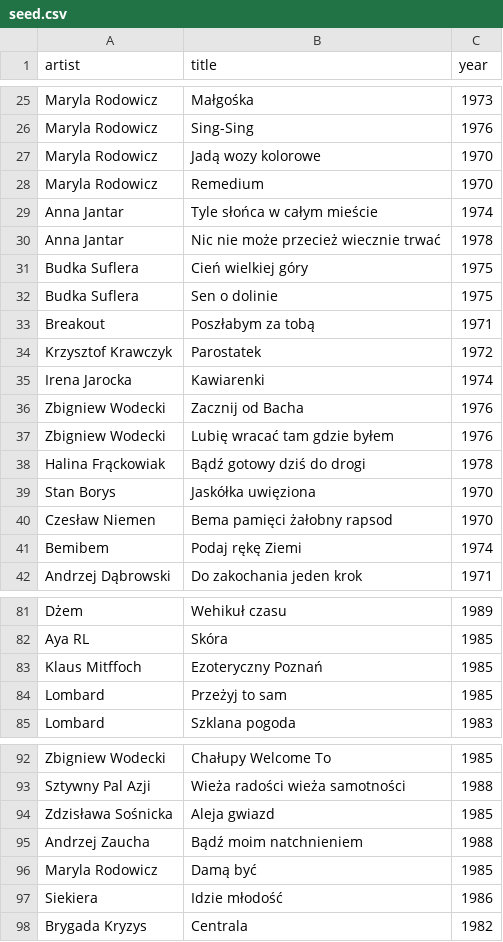
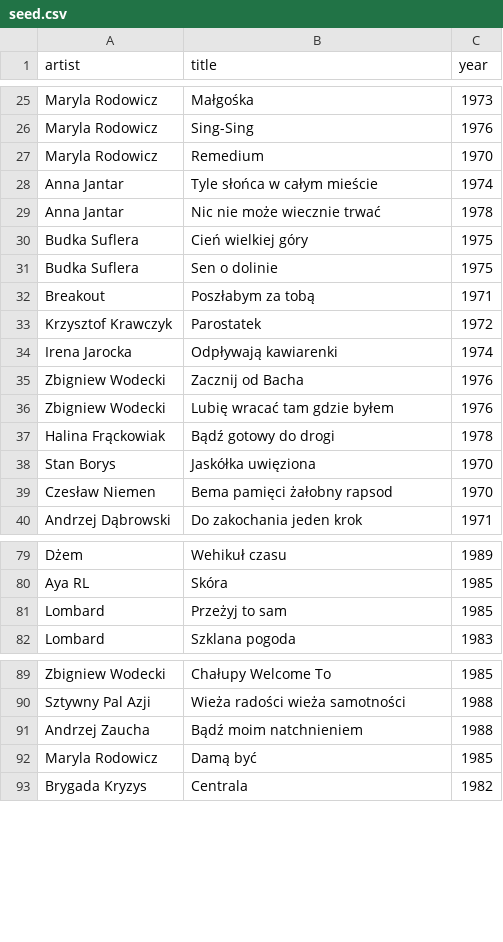
Before and after one commit to michalszpyruk/hitster, a CSV file: seed.csv, drawn as a sheet; only a part is shown, gaps mark what is left out; the diff covers the shown part only.

```diff
--- a/seed.csv
+++ b/seed.csv
@@ -26,6 +26,5 @@ Maryla Rodowicz,Małgośka,1973
 Maryla Rodowicz,Sing-Sing,1976
-Maryla Rodowicz,Jadą wozy kolorowe,1970
 Maryla Rodowicz,Remedium,1970
 Anna Jantar,Tyle słońca w całym mieście,1974
-Anna Jantar,Nic nie może przecież wiecznie trwać,1978
+Anna Jantar,Nic nie może wiecznie trwać,1978
 Budka Suflera,Cień wielkiej góry,1975
@@ -34,9 +33,8 @@ Breakout,Poszłabym za tobą,1971
 Krzysztof Krawczyk,Parostatek,1972
-Irena Jarocka,Kawiarenki,1974
+Irena Jarocka,Odpływają kawiarenki,1974
 Zbigniew Wodecki,Zacznij od Bacha,1976
 Zbigniew Wodecki,Lubię wracać tam gdzie byłem,1976
-Halina Frąckowiak,Bądź gotowy dziś do drogi,1978
+Halina Frąckowiak,Bądź gotowy do drogi,1978
 Stan Borys,Jaskółka uwięziona,1970
 Czesław Niemen,Bema pamięci żałobny rapsod,1970
-Bemibem,Podaj rękę Ziemi,1974
 Andrzej Dąbrowski,Do zakochania jeden krok,1971
@@ -82,3 +80,2 @@ Dżem,Wehikuł czasu,1989
 Aya RL,Skóra,1985
-Klaus Mitffoch,Ezoteryczny Poznań,1985
 Lombard,Przeżyj to sam,1985
@@ -93,6 +90,4 @@ Zbigniew Wodecki,Chałupy Welcome To,1985
 Sztywny Pal Azji,Wieża radości wieża samotności,1988
-Zdzisława Sośnicka,Aleja gwiazd,1985
 Andrzej Zaucha,Bądź moim natchnieniem,1988
 Maryla Rodowicz,Damą być,1985
-Siekiera,Idzie młodość,1986
 Brygada Kryzys,Centrala,1982
```
Also changed, not shown: 14 removed rows and 3 edited cells elsewhere in this file, 3 other files.
